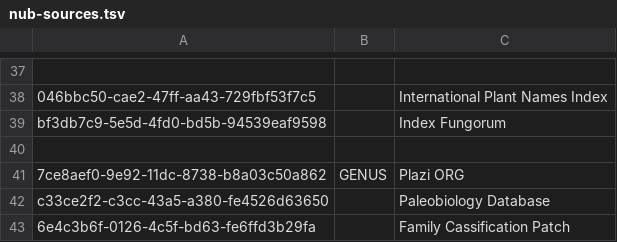
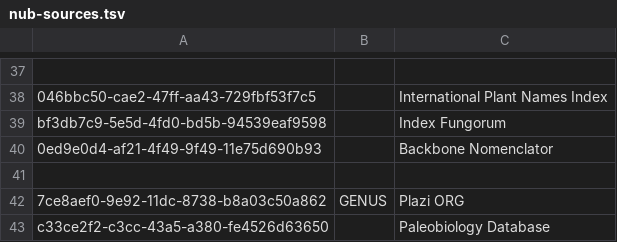
Before and after one commit to gbif/checklistbank, a TSV file: checklistbank-nub/nub-sources.tsv, drawn as a sheet; only a part is shown, gaps mark what is left out; the shorter side is filled out with more unchanged rows; the diff names each change by its address in the sheet, - before the commit and + after, or states it on an @@ line.

Commit message:
Fix author comparator for Sch.Bip. and add backbone nomenclator to sources

```diff
--- a/checklistbank-nub/nub-sources.tsv
+++ b/checklistbank-nub/nub-sources.tsv
+row 40: 0ed9e0d4-af21-4f49-9f49-11e75d690b93 |  | Backbone Nomenclator
```
Also changed, not shown: 3 other files.
